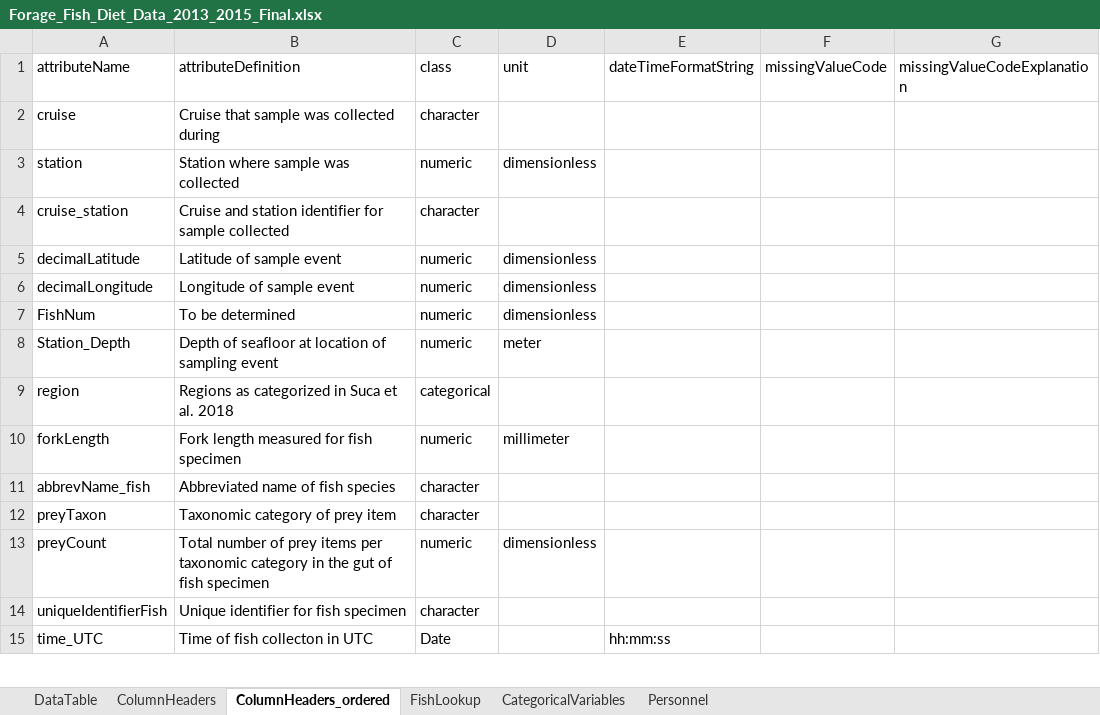
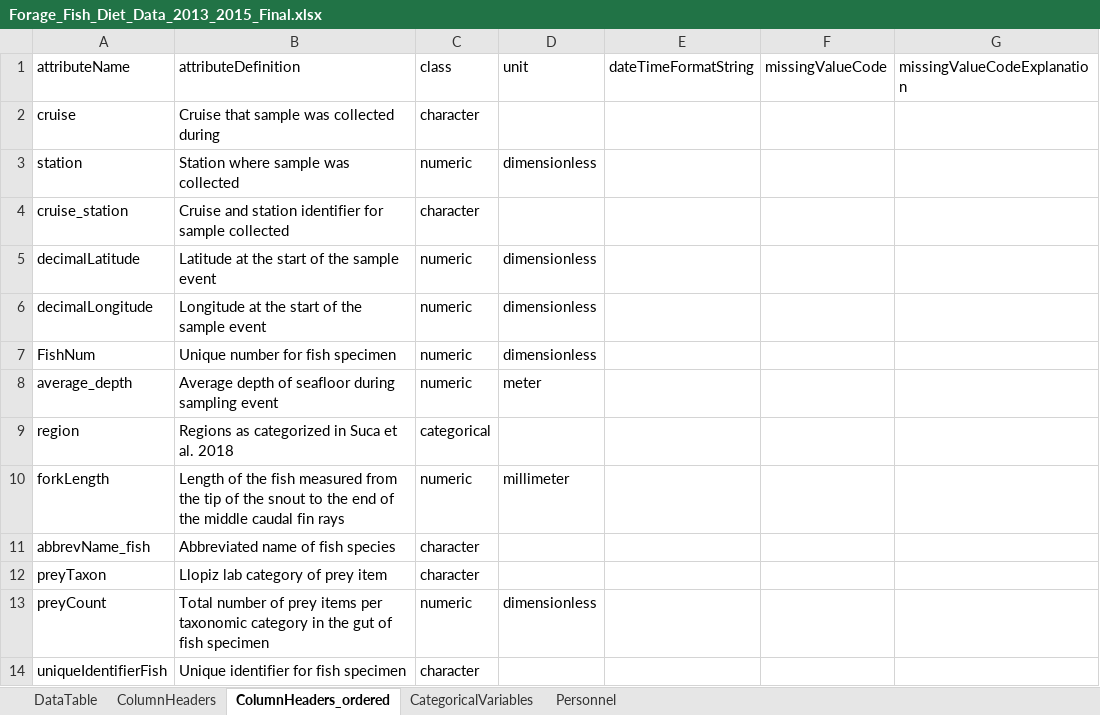
Before and after one commit to WHOIGit/nes-lter-fish-diet-isotope, an Excel workbook: Forage_Fish_Diet_Data_2013_2015_Final.xlsx, sheet ColumnHeaders_ordered, drawn as a sheet; only a part is shown; the shorter side is filled out with more unchanged rows; values as stored, in another font and other column widths than the file's, no borders; the diff names each change by its address in the sheet, - before the commit and + after, or states it on an @@ line.

```diff
--- a/Forage_Fish_Diet_Data_2013_2015_Final.xlsx (sheet ColumnHeaders_ordered)
+++ b/Forage_Fish_Diet_Data_2013_2015_Final.xlsx (sheet ColumnHeaders_ordered)
-sheet tab: FishLookup
-B5 (attributeDefinition): Latitude of sample event
+B5 (attributeDefinition): Latitude at the start of the sample event
-B6 (attributeDefinition): Longitude of sample event
+B6 (attributeDefinition): Longitude at the start of the sample event
-B7 (attributeDefinition): To be determined
+B7 (attributeDefinition): Unique number for fish specimen
-A8 (attributeName): Station_Depth
+A8 (attributeName): average_depth
-B8 (attributeDefinition): Depth of seafloor at location of sampling event
+B8 (attributeDefinition): Average depth of seafloor during sampling event
-B10 (attributeDefinition): Fork length measured for fish specimen
+B10 (attributeDefinition): Length of the fish measured from the tip of the snout to the end of the middle caudal fin rays
-B12 (attributeDefinition): Taxonomic category of prey item
+B12 (attributeDefinition): Llopiz lab category of prey item
```
Also changed, not shown: sheet ColumnHeaders, Forage_Fish_Stable_Isotope_Data_2013_2015_Final.xlsx, 8 other files.
